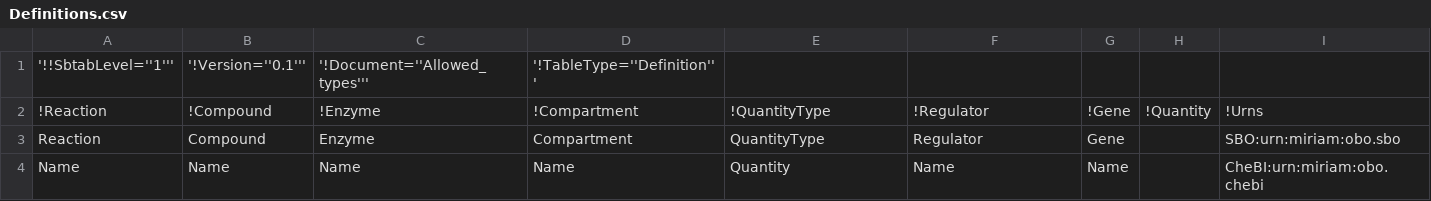
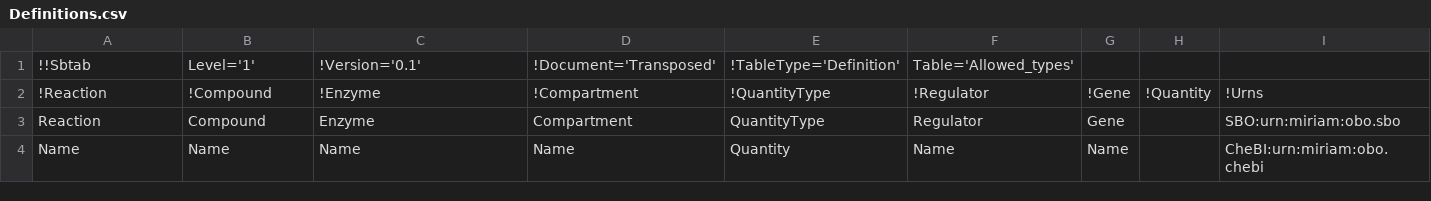
Before and after one commit to tlubitz/SBtab, a CSV file: definitions/Definitions.csv, drawn as a sheet; only a part is shown; removed rows and columns are numbered as before the commit, all else as after; the diff names each change by its address in the sheet, - before the commit and + after, or states it on an @@ line.

Commit message:
transposed table

```diff
--- a/definitions/Definitions.csv
+++ b/definitions/Definitions.csv
-row 1: '!!SbtabLevel=''1''' | '!Version=''0.1''' | '!Document=''Allowed_types''' | '!TableType=''Definition'''
+row 1: !!Sbtab | Level='1' | !Version='0.1' | !Document='Transposed' | !TableType='Definition' | Table='Allowed_types'
```
Also changed, not shown: 1 other file.
